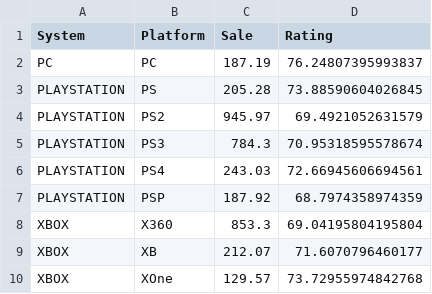
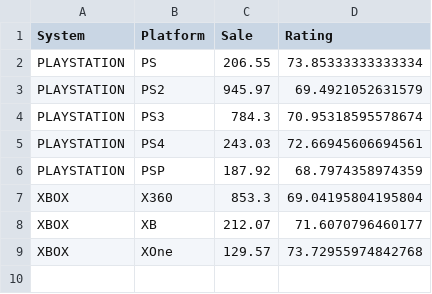
Before and after one commit to shaji1411/shaja.github.io, a CSV file: video_game_by_platform.csv, drawn as a sheet.

```diff
--- a/video_game_by_platform.csv
+++ b/video_game_by_platform.csv
@@ -1,4 +1,3 @@
 System,Platform,Sale,Rating
-PC,PC,187.19,76.24807395993837
-PLAYSTATION,PS,205.28,73.88590604026845
+PLAYSTATION,PS,206.55,73.85333333333334
 PLAYSTATION,PS2,945.97,69.4921052631579
```
Also changed, not shown: video_game.csv, video_game_by_genre.csv, 2 other files.
